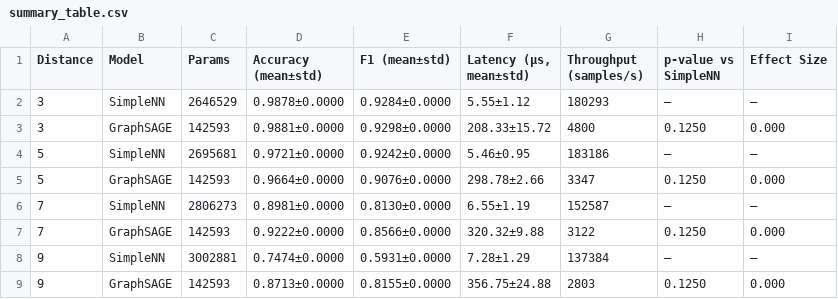
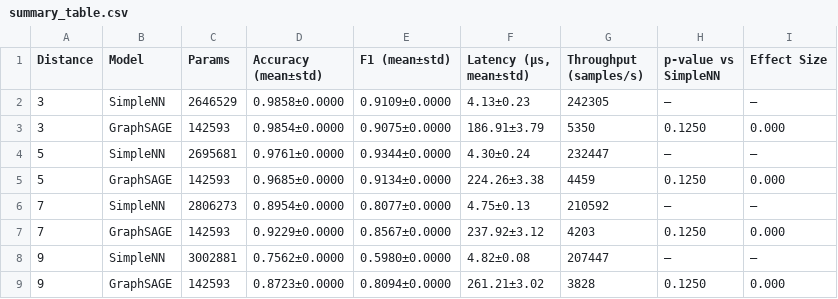
Before and after one commit to billxby/quantum-error-correction, a CSV file: code/results/nn_vs_gnn_comparison/results/summary_table.csv, drawn as a sheet; only a part is shown; the diff covers the shown part only.

Commit message:
update results

```diff
--- a/code/results/nn_vs_gnn_comparison/results/summary_table.csv
+++ b/code/results/nn_vs_gnn_comparison/results/summary_table.csv
@@ -1,9 +1,9 @@
 Distance,Model,Params,Accuracy (mean±std),F1 (mean±std),"Latency (μs, mean±std)",Throughput (samples/s),p-value vs SimpleNN,Effect Size
-3,SimpleNN,2646529,0.9878±0.0000,0.9284±0.0000,5.55±1.12,180293,—,—
-3,GraphSAGE,142593,0.9881±0.0000,0.9298±0.0000,208.33±15.72,4800,0.1250,0.000
-5,SimpleNN,2695681,0.9721±0.0000,0.9242±0.0000,5.46±0.95,183186,—,—
-5,GraphSAGE,142593,0.9664±0.0000,0.9076±0.0000,298.78±2.66,3347,0.1250,0.000
-7,SimpleNN,2806273,0.8981±0.0000,0.8130±0.0000,6.55±1.19,152587,—,—
-7,GraphSAGE,142593,0.9222±0.0000,0.8566±0.0000,320.32±9.88,3122,0.1250,0.000
-9,SimpleNN,3002881,0.7474±0.0000,0.5931±0.0000,7.28±1.29,137384,—,—
-9,GraphSAGE,142593,0.8713±0.0000,0.8155±0.0000,356.75±24.88,2803,0.1250,0.000
+3,SimpleNN,2646529,0.9858±0.0000,0.9109±0.0000,4.13±0.23,242305,—,—
+3,GraphSAGE,142593,0.9854±0.0000,0.9075±0.0000,186.91±3.79,5350,0.1250,0.000
+5,SimpleNN,2695681,0.9761±0.0000,0.9344±0.0000,4.30±0.24,232447,—,—
+5,GraphSAGE,142593,0.9685±0.0000,0.9134±0.0000,224.26±3.38,4459,0.1250,0.000
+7,SimpleNN,2806273,0.8954±0.0000,0.8077±0.0000,4.75±0.13,210592,—,—
+7,GraphSAGE,142593,0.9229±0.0000,0.8567±0.0000,237.92±3.12,4203,0.1250,0.000
+9,SimpleNN,3002881,0.7562±0.0000,0.5980±0.0000,4.82±0.08,207447,—,—
+9,GraphSAGE,142593,0.8723±0.0000,0.8094±0.0000,261.21±3.02,3828,0.1250,0.000
```
Also changed, not shown: 16 edited cells elsewhere in this file, 20 other files.
